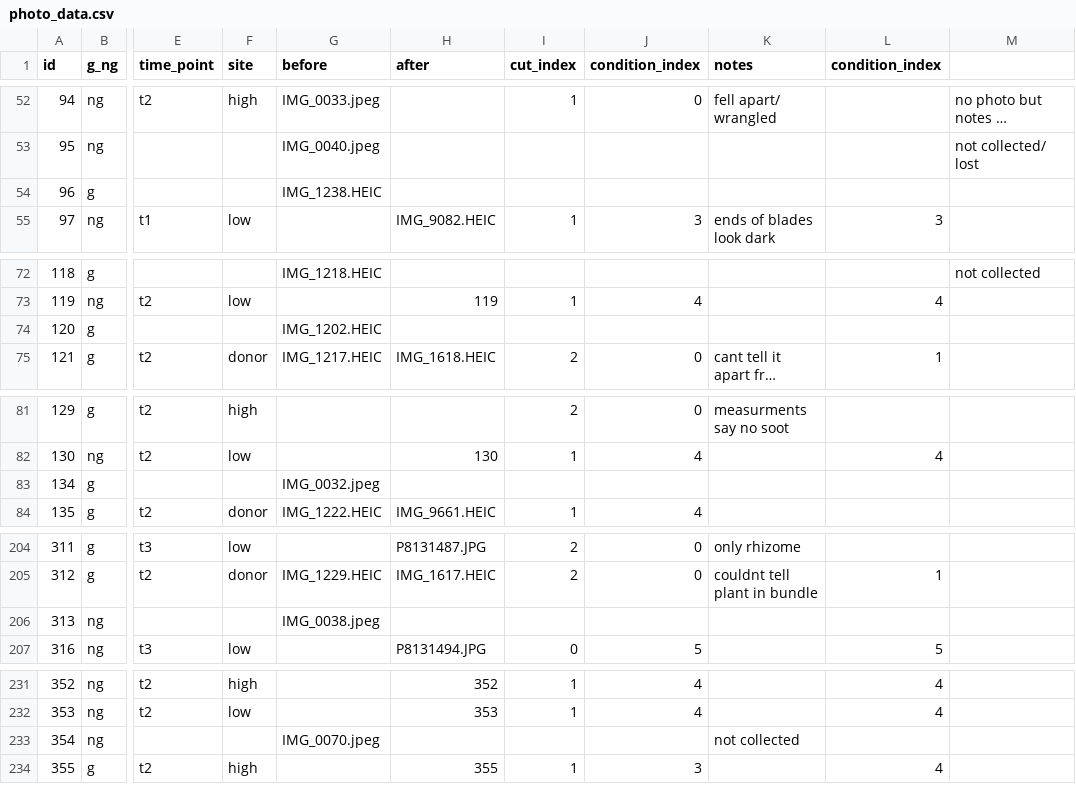
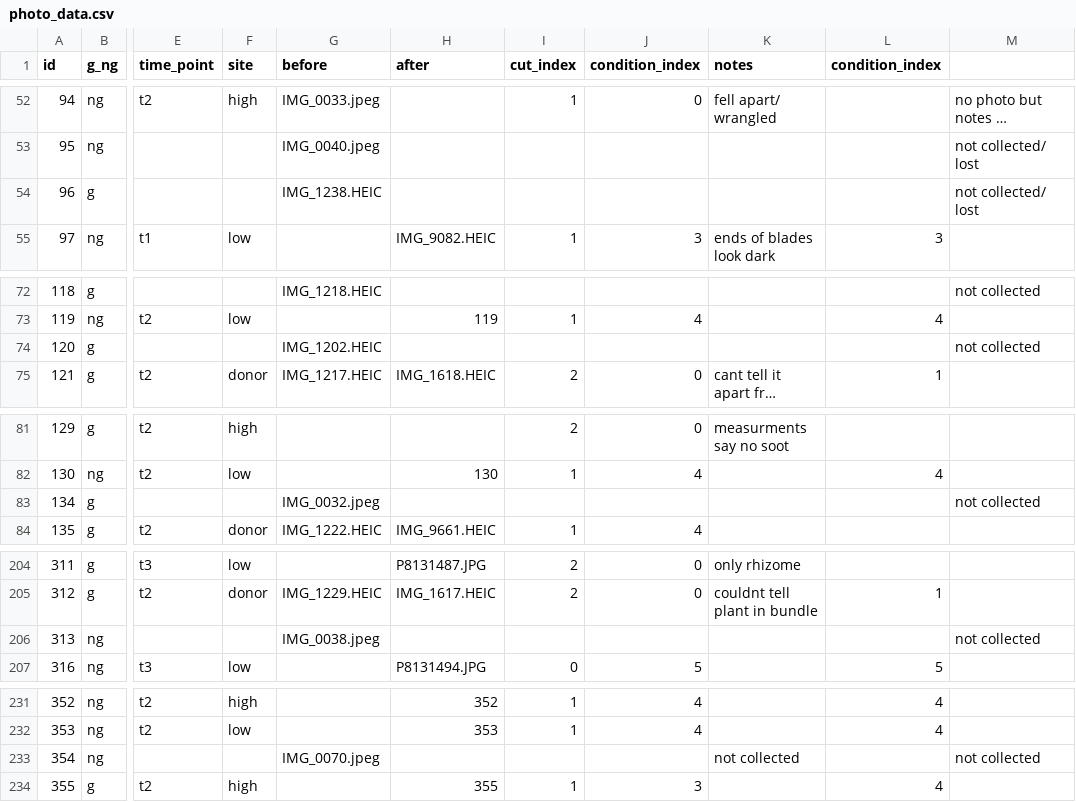
Before and after one commit to OConnor-Lab-UBC/MacGillivray_campbell_river, a CSV file: raw_data/photo_data.csv, drawn as a sheet; only a part is shown, gaps mark what is left out; long unchanged cells end in …; the diff covers the shown part only; the diff names each change by its address in the sheet, - before the commit and + after, or states it on an @@ line.

```diff
--- a/raw_data/photo_data.csv
+++ b/raw_data/photo_data.csv
-M54: (empty)
+M54: not collected/ lost
-M74: (empty)
+M74: not collected
-M83: (empty)
+M83: not collected
-M206: (empty)
+M206: not collected
-M233: (empty)
+M233: not collected
```
Also changed, not shown: 1 added row and 9 edited cells elsewhere in this file.
